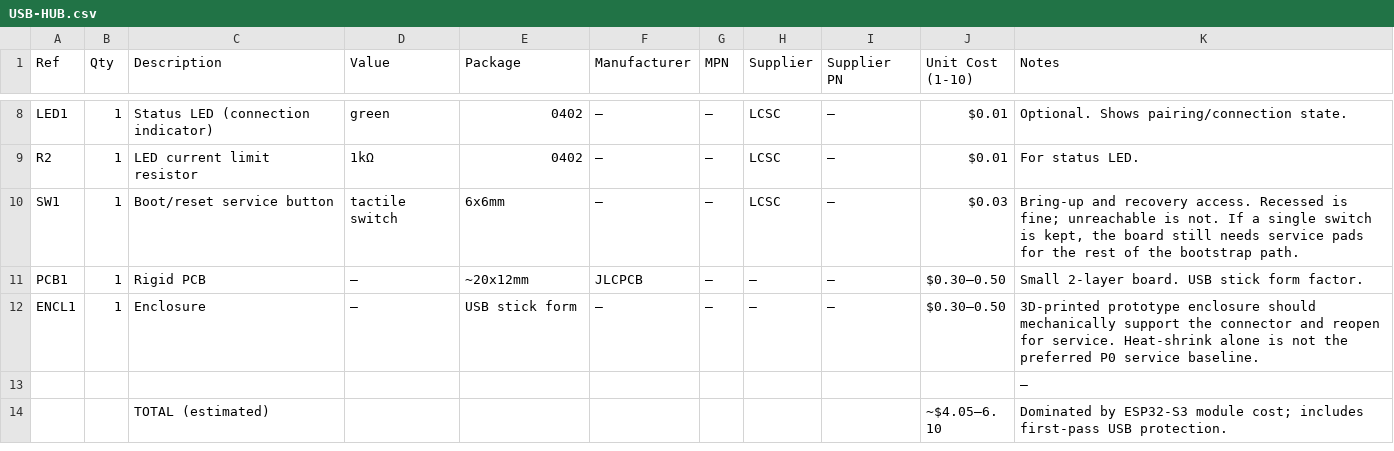
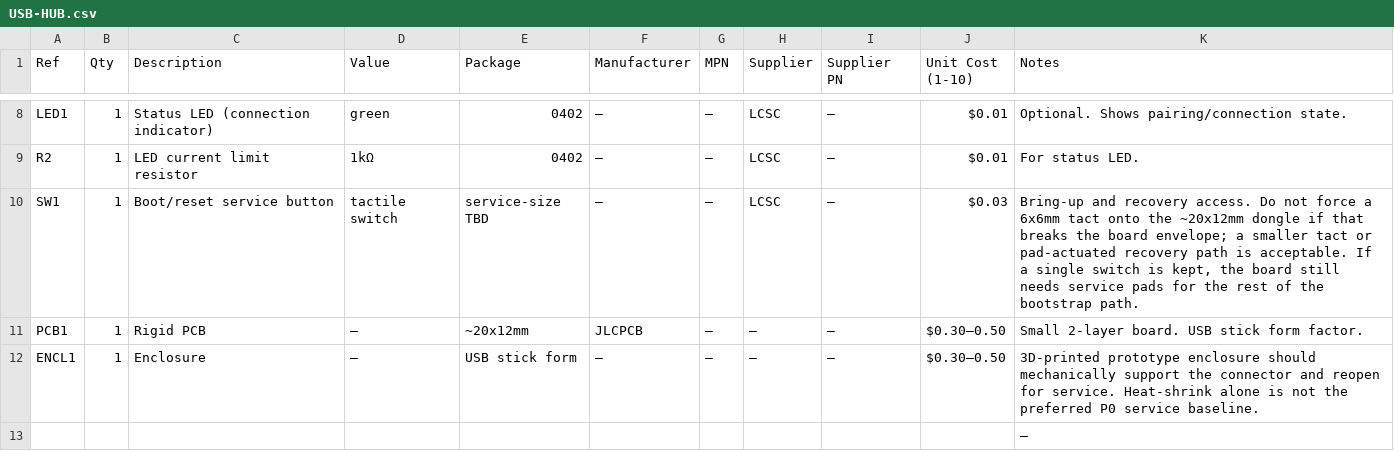
Before and after one commit to fluffyrabbot/powerfinger, a CSV file: hardware/bom/USB-HUB.csv, drawn as a sheet; only a part is shown, gaps mark what is left out; the shorter side is filled out with more unchanged rows.

Commit message:
docs(hardware): add active capture bindings

```diff
--- a/hardware/bom/USB-HUB.csv
+++ b/hardware/bom/USB-HUB.csv
@@ -9,3 +9,3 @@ LED1,1,Status LED (connection indicator),green,0402,—,—,LCSC,—,$0.01,"Opti
 R2,1,LED current limit resistor,1kΩ,0402,—,—,LCSC,—,$0.01,"For status LED."
-SW1,1,Boot/reset service button,tactile switch,6x6mm,—,—,LCSC,—,$0.03,"Bring-up and recovery access. Recessed is fine; unreachable is not. If a single switch is kept, the board still needs service pads for the rest of the bootstrap path."
+SW1,1,Boot/reset service button,tactile switch,service-size TBD,—,—,LCSC,—,$0.03,"Bring-up and recovery access. Do not force a 6x6mm tact onto the ~20x12mm dongle if that breaks the board envelope; a smaller tact or pad-actuated recovery path is acceptable. If a single switch is kept, the board still needs service pads for the rest of the bootstrap path."
 PCB1,1,Rigid PCB,—,~20x12mm,JLCPCB,—,—,—,$0.30–0.50,"Small 2-layer board. USB stick form factor."
```
Also changed, not shown: 8 other files.
